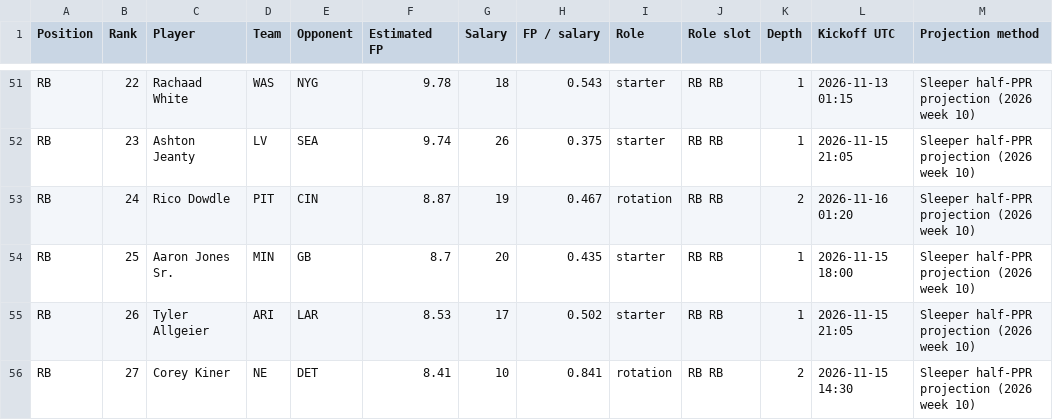
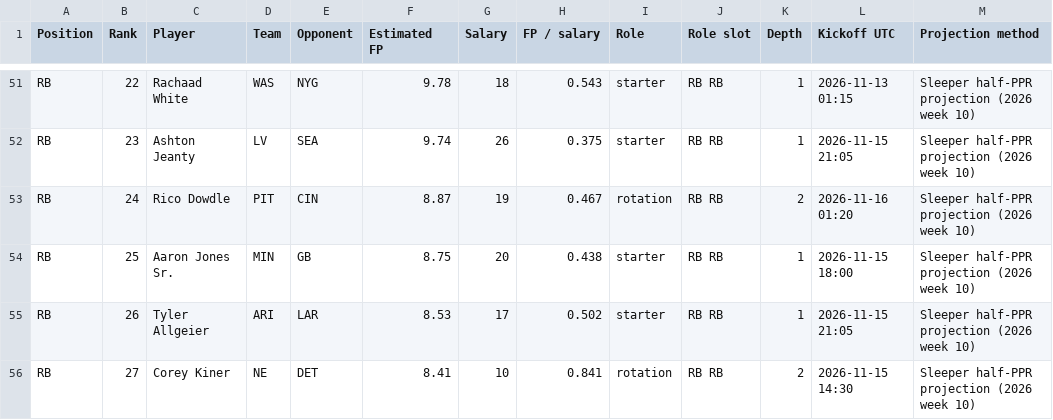
Before and after one commit to Dave356w/-nfl-top25-rankings, a CSV file: site/data/history/2026-11-11.csv, drawn as a sheet; only a part is shown, gaps mark what is left out; the diff covers the shown part only.

```diff
--- a/site/data/history/2026-11-11.csv
+++ b/site/data/history/2026-11-11.csv
@@ -53,3 +53,3 @@ RB,23,Ashton Jeanty,LV,SEA,9.74,26,0.375,starter,RB RB,1,2026-11-15 21:05,Sleepe
 RB,24,Rico Dowdle,PIT,CIN,8.87,19,0.467,rotation,RB RB,2,2026-11-16 01:20,Sleeper half-PPR projection (2026 week 10)
-RB,25,Aaron Jones Sr.,MIN,GB,8.7,20,0.435,starter,RB RB,1,2026-11-15 18:00,Sleeper half-PPR projection (2026 week 10)
+RB,25,Aaron Jones Sr.,MIN,GB,8.75,20,0.438,starter,RB RB,1,2026-11-15 18:00,Sleeper half-PPR projection (2026 week 10)
 RB,26,Tyler Allgeier,ARI,LAR,8.53,17,0.502,starter,RB RB,1,2026-11-15 21:05,Sleeper half-PPR projection (2026 week 10)
```
Also changed, not shown: 3 added rows, 3 removed rows and 32 edited cells elsewhere in this file, site/data/latest.csv, 25 other files.
